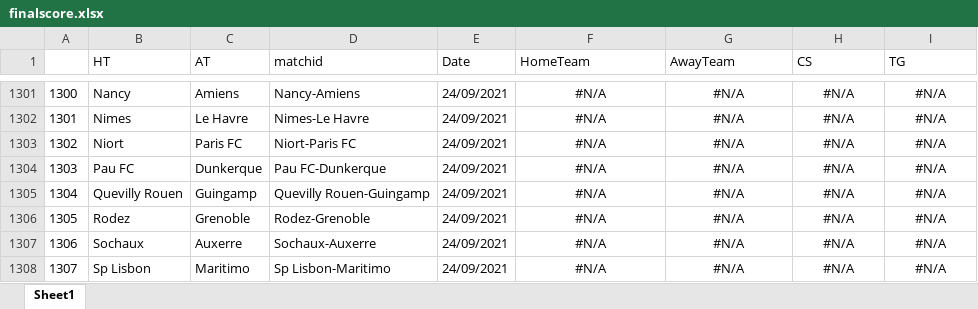
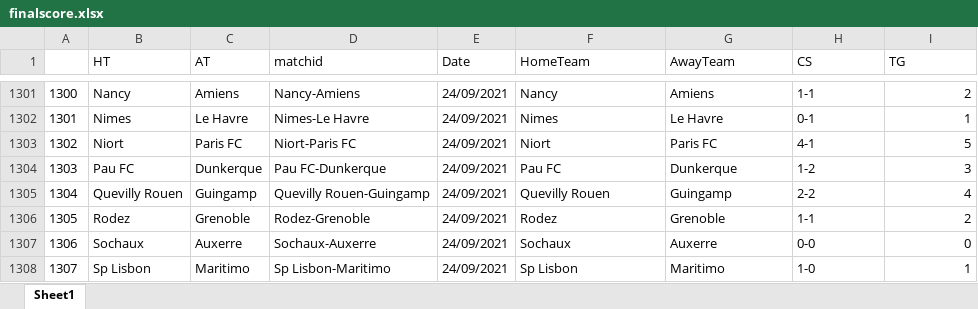
Before and after one commit to gitboyzorro5/Rsoccer, an Excel workbook: finalscore.xlsx, sheet Sheet1, drawn as a sheet; only a part is shown, gaps mark what is left out; values as stored, in another font and other column widths than the file's, no borders; the diff covers the shown part only; the diff names each change by its address in the sheet, - before the commit and + after, or states it on an @@ line.

```diff
--- a/finalscore.xlsx (sheet Sheet1)
+++ b/finalscore.xlsx (sheet Sheet1)
-F1301:H1308 alignment: center
+F1301:H1308 alignment: left
-F1301 (HomeTeam): #N/A
+F1301 (HomeTeam): Nancy
-G1301 (AwayTeam): #N/A
+G1301 (AwayTeam): Amiens
-H1301 (CS): #N/A
+H1301 (CS): 1-1
-I1301:I1308 alignment: center
+I1301:I1308 alignment: right
-I1301 (TG): #N/A
+I1301 (TG): 2
-F1302 (HomeTeam): #N/A
+F1302 (HomeTeam): Nimes
-G1302 (AwayTeam): #N/A
+G1302 (AwayTeam): Le Havre
-H1302 (CS): #N/A
+H1302 (CS): 0-1
-I1302 (TG): #N/A
+I1302 (TG): 1
-F1303 (HomeTeam): #N/A
+F1303 (HomeTeam): Niort
-G1303 (AwayTeam): #N/A
+G1303 (AwayTeam): Paris FC
-H1303 (CS): #N/A
+H1303 (CS): 4-1
-I1303 (TG): #N/A
+I1303 (TG): 5
-F1304 (HomeTeam): #N/A
+F1304 (HomeTeam): Pau FC
-G1304 (AwayTeam): #N/A
+G1304 (AwayTeam): Dunkerque
-H1304 (CS): #N/A
+H1304 (CS): 1-2
-I1304 (TG): #N/A
+I1304 (TG): 3
-F1305 (HomeTeam): #N/A
+F1305 (HomeTeam): Quevilly Rouen
-G1305 (AwayTeam): #N/A
+G1305 (AwayTeam): Guingamp
-H1305 (CS): #N/A
+H1305 (CS): 2-2
-I1305 (TG): #N/A
+I1305 (TG): 4
-F1306 (HomeTeam): #N/A
+F1306 (HomeTeam): Rodez
-G1306 (AwayTeam): #N/A
+G1306 (AwayTeam): Grenoble
-H1306 (CS): #N/A
+H1306 (CS): 1-1
-I1306 (TG): #N/A
+I1306 (TG): 2
-F1307 (HomeTeam): #N/A
+F1307 (HomeTeam): Sochaux
-G1307 (AwayTeam): #N/A
+G1307 (AwayTeam): Auxerre
-H1307 (CS): #N/A
+H1307 (CS): 0-0
-I1307 (TG): #N/A
+I1307 (TG): 0
-F1308 (HomeTeam): #N/A
+F1308 (HomeTeam): Sp Lisbon
-G1308 (AwayTeam): #N/A
+G1308 (AwayTeam): Maritimo
-H1308 (CS): #N/A
+H1308 (CS): 1-0
-I1308 (TG): #N/A
+I1308 (TG): 1
```
Also changed, not shown: 724 edited cells and cell formats elsewhere in this sheet, Divisions/Scorers.xlsx, finalscore_newleagues.xlsx, 2 other files.
